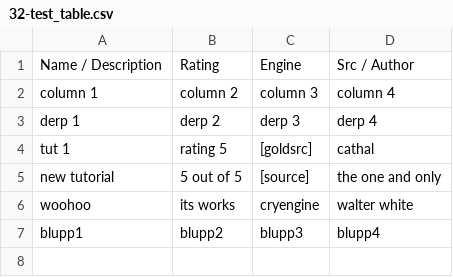
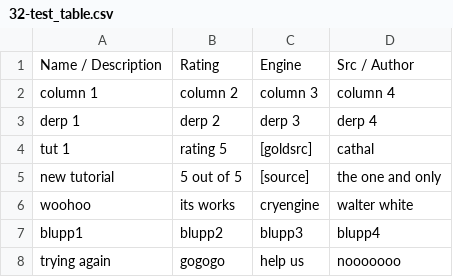
Before and after one commit to sourcemodding/Sourcemodding-Tablepress-Table-Sources, a CSV file: 32-test_table.csv, drawn as a sheet; the diff names each change by its address in the sheet, - before the commit and + after, or states it on an @@ line.

Commit message:
testing from wordpress

```diff
--- a/32-test_table.csv
+++ b/32-test_table.csv
+row 8: trying again | gogogo | help us | nooooooo
```
